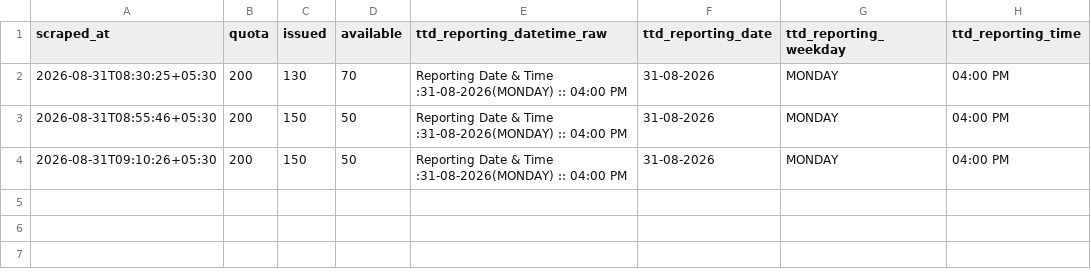
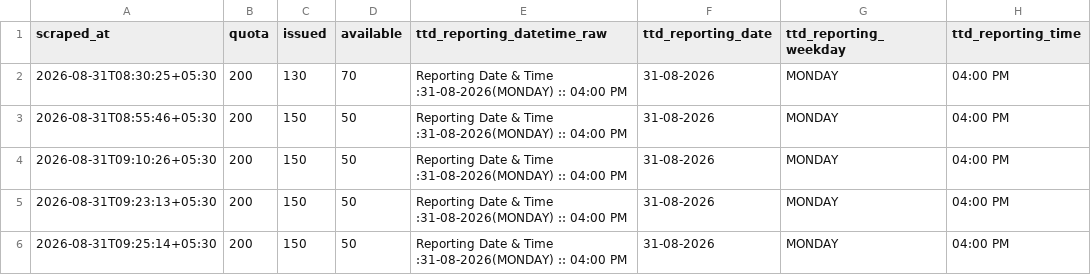
Before and after one commit to vamsikrishnamvk/tirupati-darshan-tracker, a CSV file: data/srivani_airport/2026-08-31.csv, drawn as a sheet; the diff names each change by its address in the sheet, - before the commit and + after, or states it on an @@ line.

Commit message:
data: merge local 2-min samples (2026-08-31 09:25 IST)

```diff
--- a/data/srivani_airport/2026-08-31.csv
+++ b/data/srivani_airport/2026-08-31.csv
+row 5: 2026-08-31T09:23:13+05:30 | 200 | 150 | 50 | Reporting Date & Time :31-08-2026(MONDAY) :: 04:00 PM | 31-08-2026 | MONDAY | 04:00 PM
+row 6: 2026-08-31T09:25:14+05:30 | 200 | 150 | 50 | Reporting Date & Time :31-08-2026(MONDAY) :: 04:00 PM | 31-08-2026 | MONDAY | 04:00 PM
```
Also changed, not shown: 1 other file.
